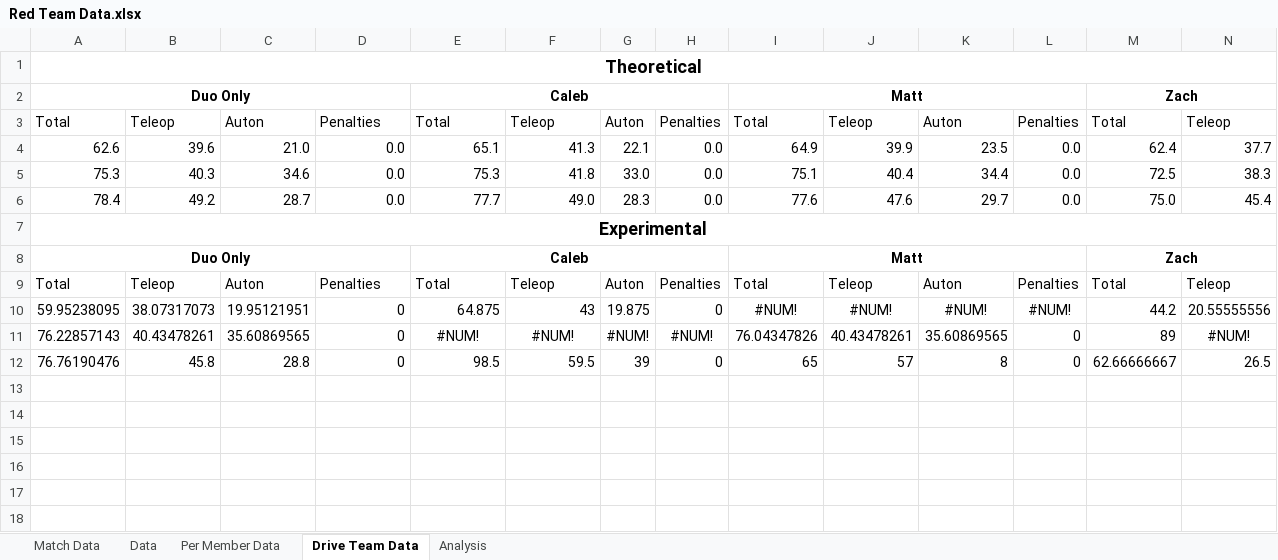
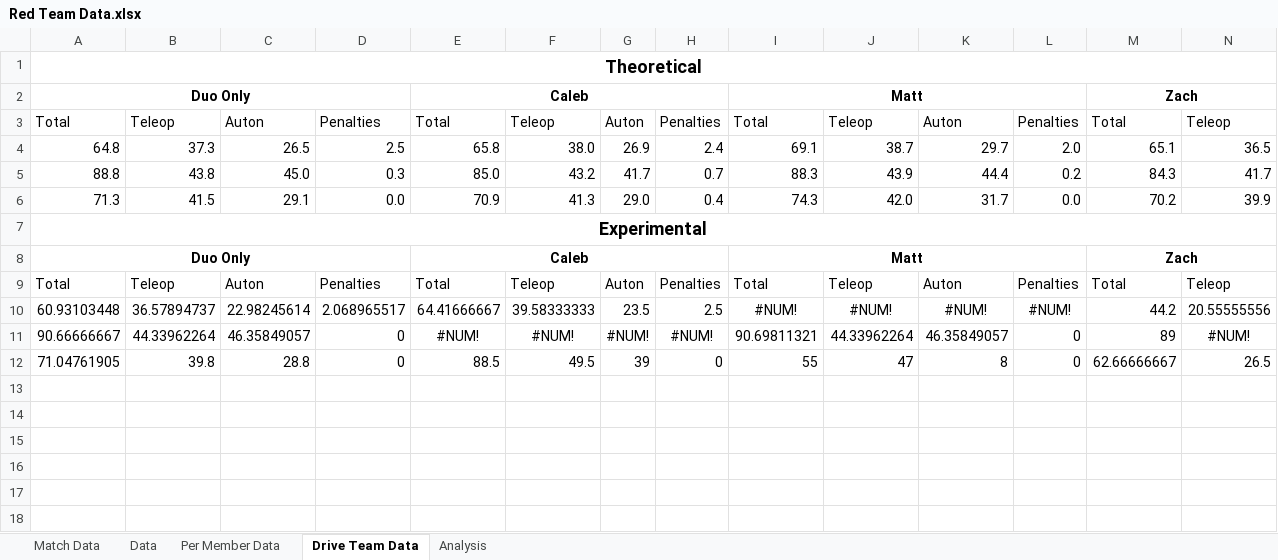
Before and after one commit to mahall05/FTCStats, an Excel workbook: Red Team Data.xlsx, sheet Drive Team Data, drawn as a sheet; only a part is shown; values as stored, in another font and other column widths than the file's, no borders; conditional formats not drawn; removed rows and columns are numbered as before the commit, all else as after; rows hold the shown columns only; the diff names each change by its address in the sheet, - before the commit and + after, or states it on an @@ line.

```diff
--- a/Red Team Data.xlsx (sheet Drive Team Data)
+++ b/Red Team Data.xlsx (sheet Drive Team Data)
-row 4: 62.6 | 39.6 | 21.0 | 0.0 | 65.1 | 41.3 | 22.1 | 0.0 | 64.9 | 39.9 | 23.5 | 0.0 | 62.4 | 37.7
-row 5: 75.3 | 40.3 | 34.6 | 0.0 | 75.3 | 41.8 | 33.0 | 0.0 | 75.1 | 40.4 | 34.4 | 0.0 | 72.5 | 38.3
-row 6: 78.4 | 49.2 | 28.7 | 0.0 | 77.7 | 49.0 | 28.3 | 0.0 | 77.6 | 47.6 | 29.7 | 0.0 | 75.0 | 45.4
+row 4: 64.8 | 37.3 | 26.5 | 2.5 | 65.8 | 38.0 | 26.9 | 2.4 | 69.1 | 38.7 | 29.7 | 2.0 | 65.1 | 36.5
+row 5: 88.8 | 43.8 | 45.0 | 0.3 | 85.0 | 43.2 | 41.7 | 0.7 | 88.3 | 43.9 | 44.4 | 0.2 | 84.3 | 41.7
+row 6: 71.3 | 41.5 | 29.1 | 0.0 | 70.9 | 41.3 | 29.0 | 0.4 | 74.3 | 42.0 | 31.7 | 0.0 | 70.2 | 39.9
-A10: 59.95238095
+A10: 60.93103448
-B10: 38.07317073
+B10: 36.57894737
-C10: 19.95121951
+C10: 22.98245614
-D10: 0
+D10: 2.068965517
-E10: 64.875
+E10: 64.41666667
-F10: 43
+F10: 39.58333333
-G10: 19.875
+G10: 23.5
-H10: 0
+H10: 2.5
-A11: 76.22857143
+A11: 90.66666667
-B11: 40.43478261
+B11: 44.33962264
-C11: 35.60869565
+C11: 46.35849057
-I11: 76.04347826
+I11: 90.69811321
-J11: 40.43478261
+J11: 44.33962264
-K11: 35.60869565
+K11: 46.35849057
-A12: 76.76190476
+A12: 71.04761905
-B12: 45.8
+B12: 39.8
-E12: 98.5
+E12: 88.5
-F12: 59.5
+F12: 49.5
-I12: 65
+I12: 55
-J12: 57
+J12: 47
```
Also changed, not shown: sheet Match Data, sheet Per Member Data, charts or pictures, 2 other files.
